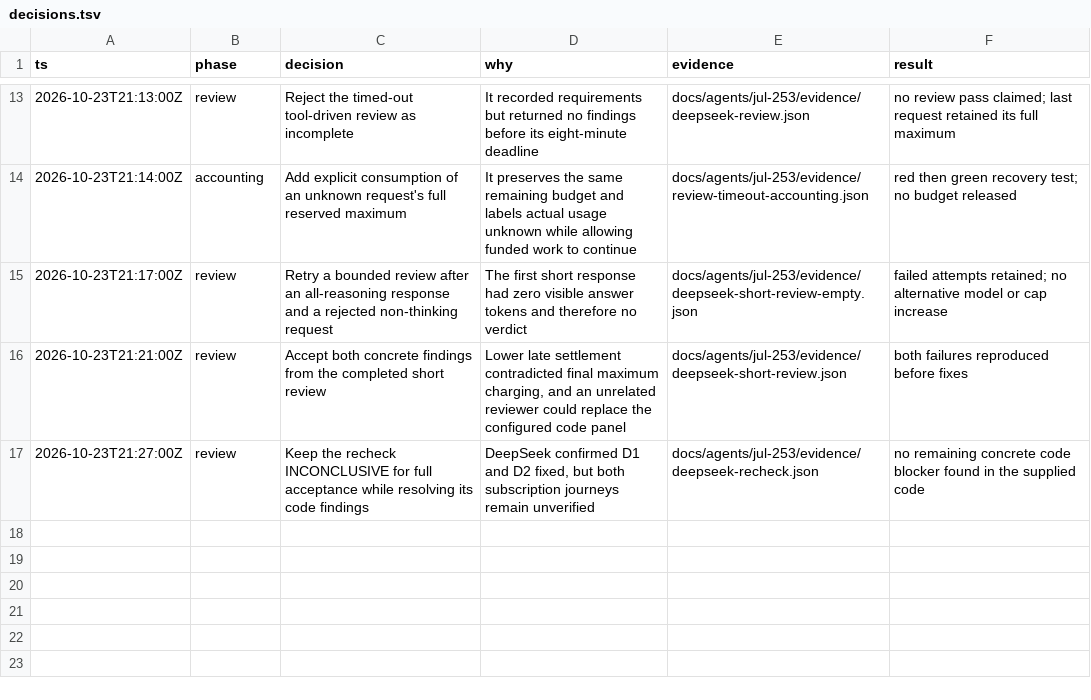
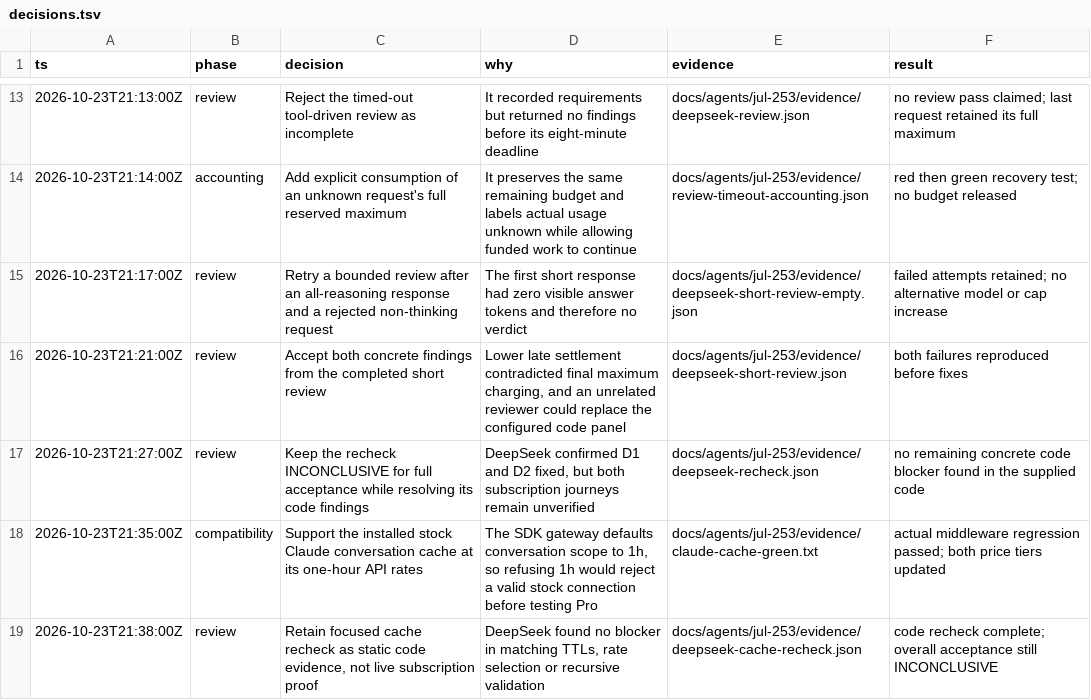
Before and after one commit to toddwyder/julia-next, a TSV file: docs/agents/jul-253/decisions.tsv, drawn as a sheet; only a part is shown, gaps mark what is left out.

Commit message:
fix(runner): price the stock Claude one-hour conversation cache

```diff
--- a/docs/agents/jul-253/decisions.tsv
+++ b/docs/agents/jul-253/decisions.tsv
@@ -17 +17,3 @@ ts	phase	decision	why	evidence	result
 2026-10-23T21:27:00Z	review	Keep the recheck INCONCLUSIVE for full acceptance while resolving its code findings	DeepSeek confirmed D1 and D2 fixed, but both subscription journeys remain unverified	docs/agents/jul-253/evidence/deepseek-recheck.json	no remaining concrete code blocker found in the supplied code
+2026-10-23T21:35:00Z	compatibility	Support the installed stock Claude conversation cache at its one-hour API rates	The SDK gateway defaults conversation scope to 1h, so refusing 1h would reject a valid stock connection before testing Pro	docs/agents/jul-253/evidence/claude-cache-green.txt	actual middleware regression passed; both price tiers updated
+2026-10-23T21:38:00Z	review	Retain focused cache recheck as static code evidence, not live subscription proof	DeepSeek found no blocker in matching TTLs, rate selection or recursive validation	docs/agents/jul-253/evidence/deepseek-cache-recheck.json	code recheck complete; overall acceptance still INCONCLUSIVE
```
Also changed, not shown: 13 other files.
